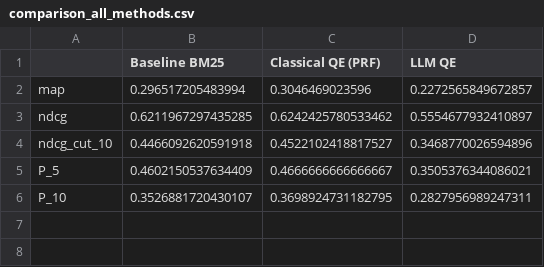
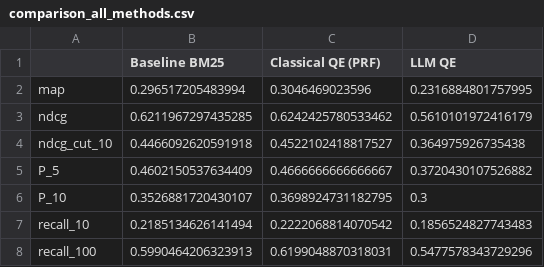
Before and after one commit to Gargant0373/ms-information-retrieval, a CSV file: output/comparison_all_methods.csv, drawn as a sheet.

Commit message:
Refactor output messages for consistency and clarity; update query expansion logic
- Added recall metrics to evaluation metrics in config.
- Updated LlamaService to generate synonyms and paraphrases with clearer prompts.
- Enhanced query sanitization to improve compatibility with Terrier's parser.
- Improved error handling and logging in the pipeline for LLM query expansion step.

```diff
--- a/output/comparison_all_methods.csv
+++ b/output/comparison_all_methods.csv
@@ -1,6 +1,8 @@
 ,Baseline BM25,Classical QE (PRF),LLM QE
-map,0.296517205483994,0.3046469023596,0.2272565849672857
-ndcg,0.6211967297435285,0.6242425780533462,0.5554677932410897
-ndcg_cut_10,0.4466092620591918,0.4522102418817527,0.3468770026594896
-P_5,0.4602150537634409,0.4666666666666667,0.3505376344086021
-P_10,0.3526881720430107,0.3698924731182795,0.2827956989247311
+map,0.296517205483994,0.3046469023596,0.2316884801757995
+ndcg,0.6211967297435285,0.6242425780533462,0.5610101972416179
+ndcg_cut_10,0.4466092620591918,0.4522102418817527,0.364975926735438
+P_5,0.4602150537634409,0.4666666666666667,0.3720430107526882
+P_10,0.3526881720430107,0.3698924731182795,0.3
+recall_10,0.2185134626141494,0.2222068814070542,0.1856524827743483
+recall_100,0.5990464206323913,0.6199048870318031,0.5477578343729296
```
Also changed, not shown: 17 other files.
